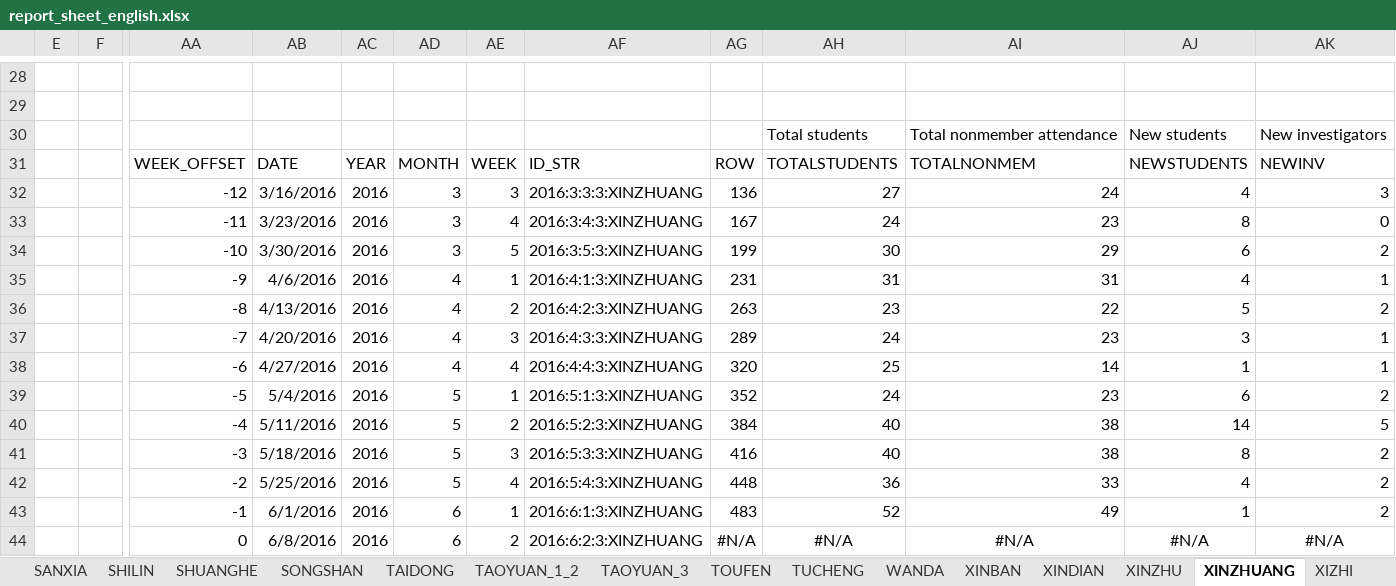
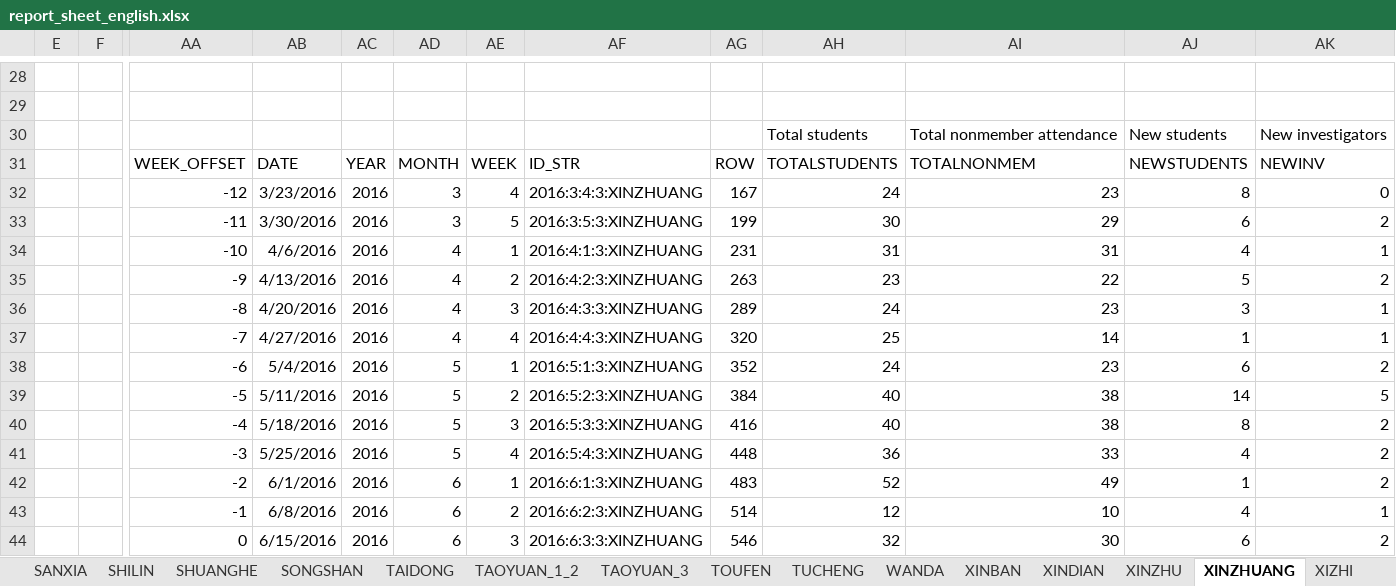
Before and after one commit to taiwantaipeimission/ARPS, an Excel workbook: report_sheets/report_sheet_english.xlsx, sheet XINZHUANG, drawn as a sheet; only a part is shown, gaps mark what is left out; values as stored, in another font and other column widths than the file's, no borders; charts and pictures and conditional formats not drawn; removed rows and columns are numbered as before the commit, all else as after; rows hold the shown columns only; the diff covers the shown part only; the diff names each change by its address in the sheet, - before the commit and + after, or states it on an @@ line.

```diff
--- a/report_sheets/report_sheet_english.xlsx (sheet XINZHUANG)
+++ b/report_sheets/report_sheet_english.xlsx (sheet XINZHUANG)
-row 32:  |  | -12 | 3/16/2016 | 2016 | 3 | 3 | 2016:3:3:3:XINZHUANG | 136 | 27 | 24 | 4 | 3
-AA32: -11
+AA32: -12
-AA33: -10
+AA33: -11
-AA34: -9
+AA34: -10
-AA35: -8
+AA35: -9
-AA36: -7
+AA36: -8
-AA37: -6
+AA37: -7
-AA38: -5
+AA38: -6
-AA39: -4
+AA39: -5
-AA40: -3
+AA40: -4
-AA41: -2
+AA41: -3
-AA42: -1
+AA42: -2
-row 44:  |  | 0 | 6/8/2016 | 2016 | 6 | 2 | 2016:6:2:3:XINZHUANG | #N/A | #N/A | #N/A | #N/A | #N/A
+row 43:  |  | -1 | 6/8/2016 | 2016 | 6 | 2 | 2016:6:2:3:XINZHUANG | 514 | 12 | 10 | 4 | 1
+row 44:  |  | 0 | 6/15/2016 | 2016 | 6 | 3 | 2016:6:3:3:XINZHUANG | 546 | 32 | 30 | 6 | 2
```
Also changed, not shown: 6 added rows, 6 removed rows and 1 edited cell elsewhere in this sheet, sheet COMP_LIST, sheet DATA_BY_COMP, sheet DATA_BY_UNIT, sheet ZHONGLI, sheet MISSION, sheet TUCHENG, 31 more sheets, formulas that keep their value, hidden cells, charts or pictures, report_sheets/report_sheet_six_weeks.xlsm, 3 other files.
